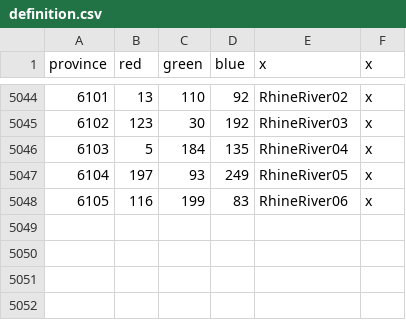
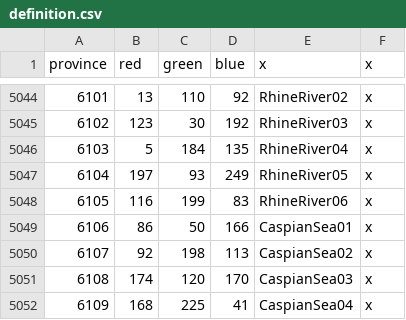
Before and after one commit to linkcccp/World_Rivers, a CSV file: World_Rivers/map/definition.csv, drawn as a sheet; only a part is shown, gaps mark what is left out.

```diff
--- a/World_Rivers/map/definition.csv
+++ b/World_Rivers/map/definition.csv
@@ -5048 +5048,5 @@ province;red;green;blue;x;x
 6105;116;199;83;RhineRiver06;x
+6106;86;50;166;CaspianSea01;x
+6107;92;198;113;CaspianSea02;x
+6108;174;120;170;CaspianSea03;x
+6109;168;225;41;CaspianSea04;x
```
Also changed, not shown: 13 other files.
